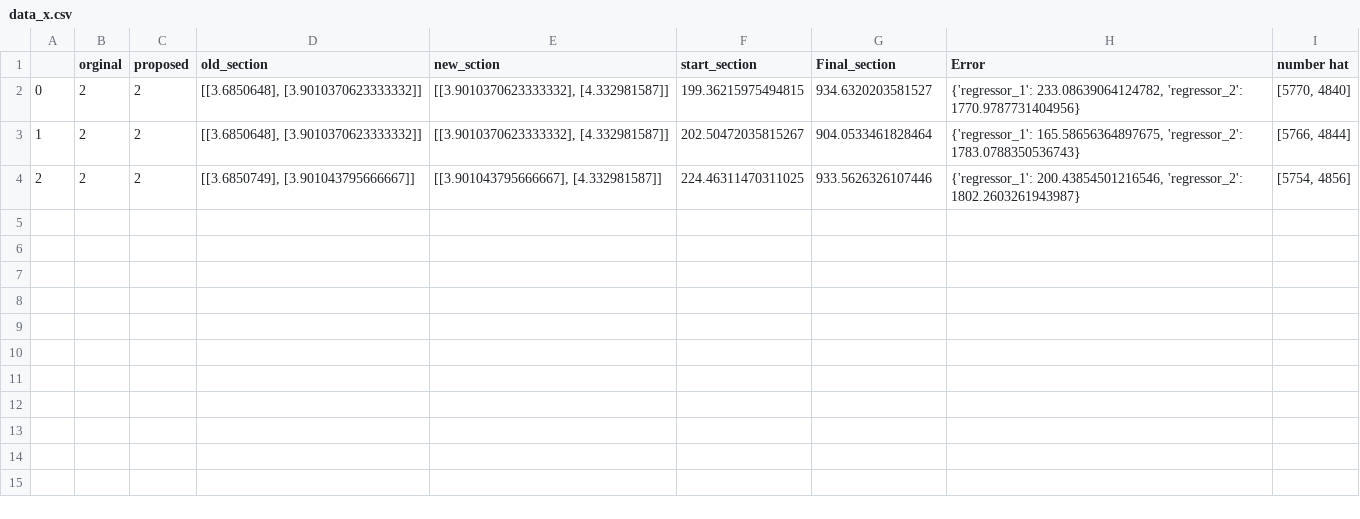
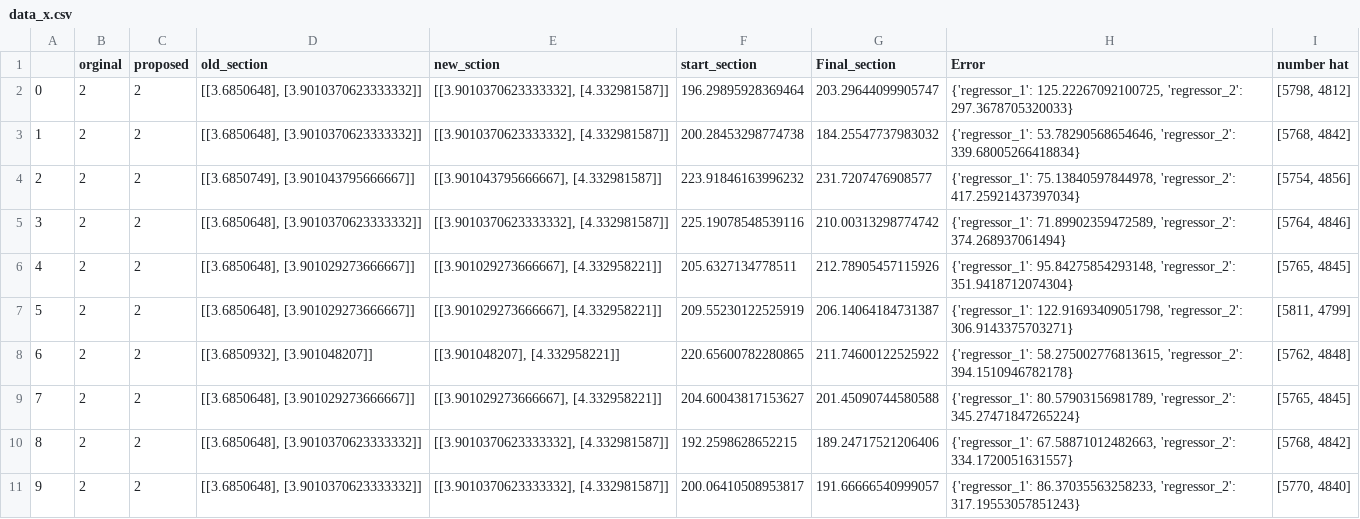
Before and after one commit to mojtabamansori/Sigfox_Regression, a CSV file: 2-COVRAGEMODEL/data_x.csv, drawn as a sheet.

```diff
--- a/2-COVRAGEMODEL/data_x.csv
+++ b/2-COVRAGEMODEL/data_x.csv
@@ -1,4 +1,11 @@
 ,orginal,proposed,old_section,new_sction,start_section,Final_section,Error,number hat
-0,2,2,"[[3.6850648], [3.9010370623333332]]","[[3.9010370623333332], [4.332981587]]",199.36215975494815,934.6320203581527,"{'regressor_1': 233.08639064124782, 'regressor_2': 1770.9787731404956}","[5770, 4840]"
-1,2,2,"[[3.6850648], [3.9010370623333332]]","[[3.9010370623333332], [4.332981587]]",202.50472035815267,904.0533461828464,"{'regressor_1': 165.58656364897675, 'regressor_2': 1783.0788350536743}","[5766, 4844]"
-2,2,2,"[[3.6850749], [3.901043795666667]]","[[3.901043795666667], [4.332981587]]",224.46311470311025,933.5626326107446,"{'regressor_1': 200.43854501216546, 'regressor_2': 1802.2603261943987}","[5754, 4856]"
+0,2,2,"[[3.6850648], [3.9010370623333332]]","[[3.9010370623333332], [4.332981587]]",196.29895928369464,203.29644099905747,"{'regressor_1': 125.22267092100725, 'regressor_2': 297.3678705320033}","[5798, 4812]"
+1,2,2,"[[3.6850648], [3.9010370623333332]]","[[3.9010370623333332], [4.332981587]]",200.28453298774738,184.25547737983032,"{'regressor_1': 53.78290568654646, 'regressor_2': 339.68005266418834}","[5768, 4842]"
+2,2,2,"[[3.6850749], [3.901043795666667]]","[[3.901043795666667], [4.332981587]]",223.91846163996232,231.7207476908577,"{'regressor_1': 75.13840597844978, 'regressor_2': 417.25921437397034}","[5754, 4856]"
+3,2,2,"[[3.6850648], [3.9010370623333332]]","[[3.9010370623333332], [4.332981587]]",225.19078548539116,210.00313298774742,"{'regressor_1': 71.89902359472589, 'regressor_2': 374.268937061494}","[5764, 4846]"
+4,2,2,"[[3.6850648], [3.901029273666667]]","[[3.901029273666667], [4.332958221]]",205.6327134778511,212.78905457115926,"{'regressor_1': 95.84275854293148, 'regressor_2': 351.9418712074304}","[5765, 4845]"
+5,2,2,"[[3.6850648], [3.901029273666667]]","[[3.901029273666667], [4.332958221]]",209.55230122525919,206.14064184731387,"{'regressor_1': 122.91693409051798, 'regressor_2': 306.9143375703271}","[5811, 4799]"
+6,2,2,"[[3.6850932], [3.901048207]]","[[3.901048207], [4.332958221]]",220.65600782280865,211.74600122525922,"{'regressor_1': 58.275002776813615, 'regressor_2': 394.1510946782178}","[5762, 4848]"
+7,2,2,"[[3.6850648], [3.901029273666667]]","[[3.901029273666667], [4.332958221]]",204.60043817153627,201.45090744580588,"{'regressor_1': 80.57903156981789, 'regressor_2': 345.27471847265224}","[5765, 4845]"
+8,2,2,"[[3.6850648], [3.9010370623333332]]","[[3.9010370623333332], [4.332981587]]",192.2598628652215,189.24717521206406,"{'regressor_1': 67.58871012482663, 'regressor_2': 334.1720051631557}","[5768, 4842]"
+9,2,2,"[[3.6850648], [3.9010370623333332]]","[[3.9010370623333332], [4.332981587]]",200.06410508953817,191.66666540999057,"{'regressor_1': 86.37035563258233, 'regressor_2': 317.19553057851243}","[5770, 4840]"
```
Also changed, not shown: 2 other files.
